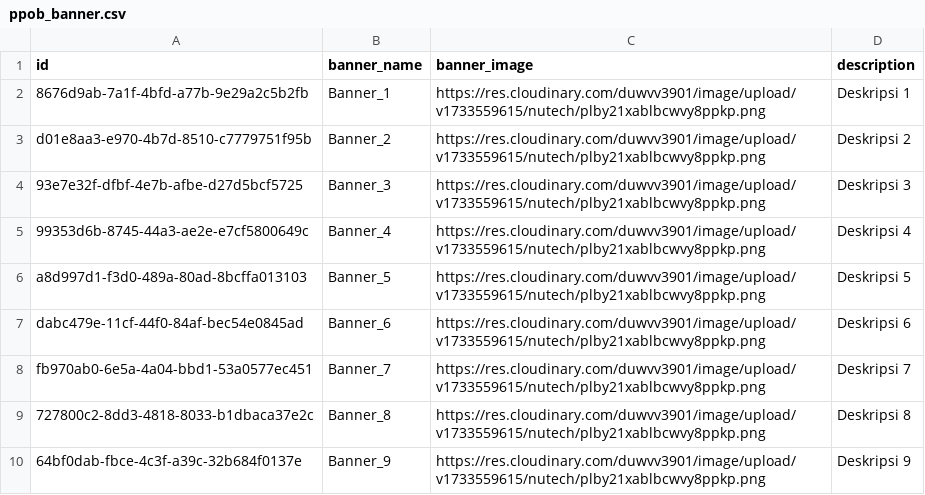
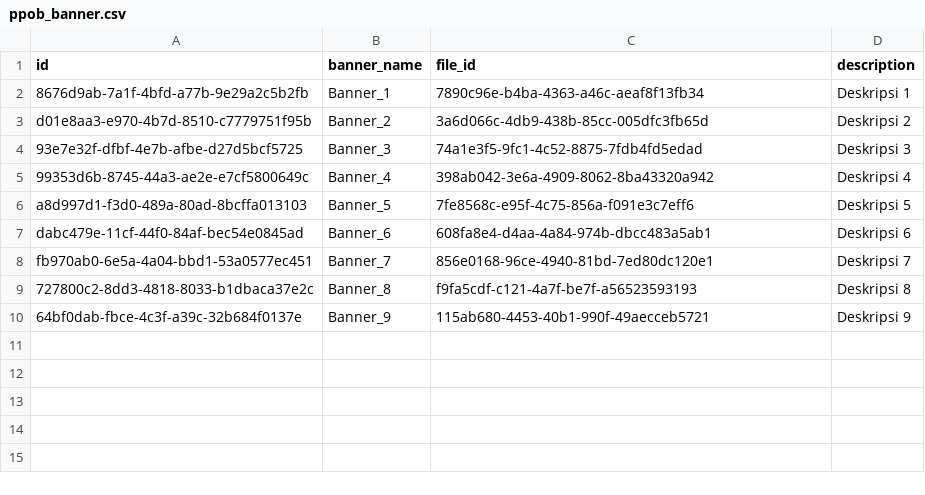
Before and after one commit to chendra07/nutech-test-praktek, a CSV file: assets/ppob_banner.csv, drawn as a sheet.

```diff
--- a/assets/ppob_banner.csv
+++ b/assets/ppob_banner.csv
@@ -1,10 +1,10 @@
-id,banner_name,banner_image,description
-8676d9ab-7a1f-4bfd-a77b-9e29a2c5b2fb,Banner_1,https://res.cloudinary.com/duwvv3901/image/upload/v1733559615/nutech/plby21xablbcwvy8ppkp.png ,Deskripsi 1
-d01e8aa3-e970-4b7d-8510-c7779751f95b,Banner_2,https://res.cloudinary.com/duwvv3901/image/upload/v1733559615/nutech/plby21xablbcwvy8ppkp.png ,Deskripsi 2
-93e7e32f-dfbf-4e7b-afbe-d27d5bcf5725,Banner_3,https://res.cloudinary.com/duwvv3901/image/upload/v1733559615/nutech/plby21xablbcwvy8ppkp.png ,Deskripsi 3
-99353d6b-8745-44a3-ae2e-e7cf5800649c,Banner_4,https://res.cloudinary.com/duwvv3901/image/upload/v1733559615/nutech/plby21xablbcwvy8ppkp.png ,Deskripsi 4
-a8d997d1-f3d0-489a-80ad-8bcffa013103,Banner_5,https://res.cloudinary.com/duwvv3901/image/upload/v1733559615/nutech/plby21xablbcwvy8ppkp.png ,Deskripsi 5
-dabc479e-11cf-44f0-84af-bec54e0845ad,Banner_6,https://res.cloudinary.com/duwvv3901/image/upload/v1733559615/nutech/plby21xablbcwvy8ppkp.png ,Deskripsi 6
-fb970ab0-6e5a-4a04-bbd1-53a0577ec451,Banner_7,https://res.cloudinary.com/duwvv3901/image/upload/v1733559615/nutech/plby21xablbcwvy8ppkp.png ,Deskripsi 7
-727800c2-8dd3-4818-8033-b1dbaca37e2c,Banner_8,https://res.cloudinary.com/duwvv3901/image/upload/v1733559615/nutech/plby21xablbcwvy8ppkp.png ,Deskripsi 8
-64bf0dab-fbce-4c3f-a39c-32b684f0137e,Banner_9,https://res.cloudinary.com/duwvv3901/image/upload/v1733559615/nutech/plby21xablbcwvy8ppkp.png ,Deskripsi 9
+id,banner_name,file_id,description
+8676d9ab-7a1f-4bfd-a77b-9e29a2c5b2fb,Banner_1,7890c96e-b4ba-4363-a46c-aeaf8f13fb34,Deskripsi 1
+d01e8aa3-e970-4b7d-8510-c7779751f95b,Banner_2,3a6d066c-4db9-438b-85cc-005dfc3fb65d,Deskripsi 2
+93e7e32f-dfbf-4e7b-afbe-d27d5bcf5725,Banner_3,74a1e3f5-9fc1-4c52-8875-7fdb4fd5edad,Deskripsi 3
+99353d6b-8745-44a3-ae2e-e7cf5800649c,Banner_4,398ab042-3e6a-4909-8062-8ba43320a942,Deskripsi 4
+a8d997d1-f3d0-489a-80ad-8bcffa013103,Banner_5,7fe8568c-e95f-4c75-856a-f091e3c7eff6,Deskripsi 5
+dabc479e-11cf-44f0-84af-bec54e0845ad,Banner_6,608fa8e4-d4aa-4a84-974b-dbcc483a5ab1,Deskripsi 6
+fb970ab0-6e5a-4a04-bbd1-53a0577ec451,Banner_7,856e0168-96ce-4940-81bd-7ed80dc120e1,Deskripsi 7
+727800c2-8dd3-4818-8033-b1dbaca37e2c,Banner_8,f9fa5cdf-c121-4a7f-be7f-a56523593193,Deskripsi 8
+64bf0dab-fbce-4c3f-a39c-32b684f0137e,Banner_9,115ab680-4453-40b1-990f-49aecceb5721,Deskripsi 9
```
Also changed, not shown: assets/ppob_menu.csv, 22 other files.
